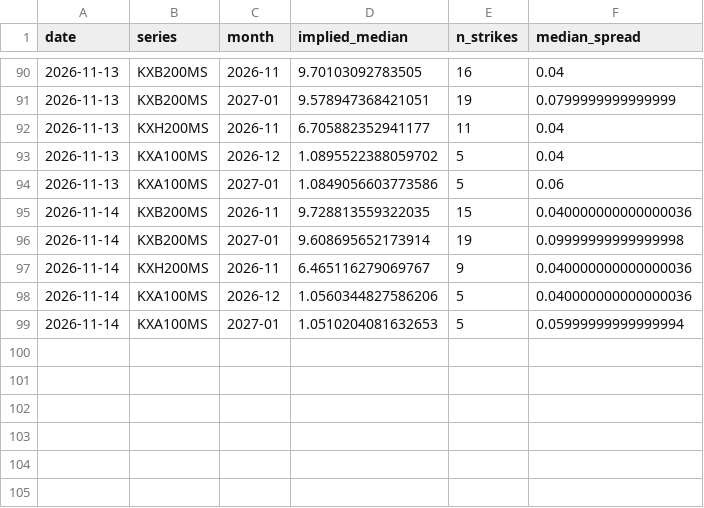
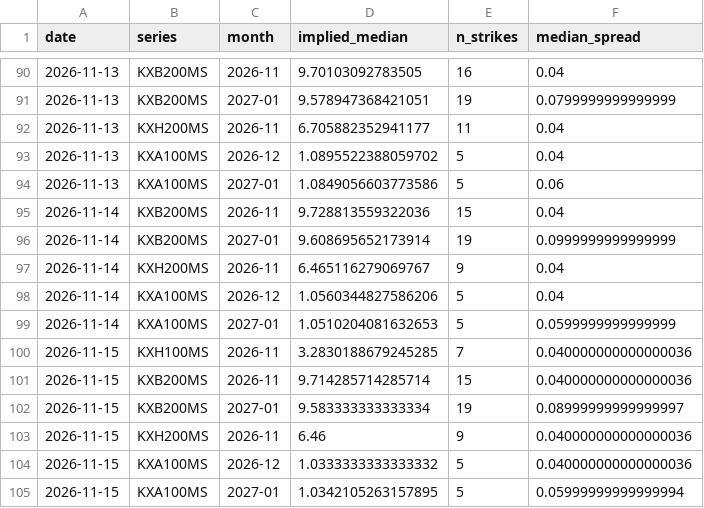
Before and after one commit to jwilliamross/compute-curve, a CSV file: reports/kalshi/implied_curve.csv, drawn as a sheet; only a part is shown, gaps mark what is left out.

```diff
--- a/reports/kalshi/implied_curve.csv
+++ b/reports/kalshi/implied_curve.csv
@@ -94,6 +94,12 @@ date,series,month,implied_median,n_strikes,median_spread
 2026-11-13,KXA100MS,2027-01,1.0849056603773586,5,0.06
-2026-11-14,KXB200MS,2026-11,9.728813559322035,15,0.040000000000000036
-2026-11-14,KXB200MS,2027-01,9.608695652173914,19,0.09999999999999998
-2026-11-14,KXH200MS,2026-11,6.465116279069767,9,0.040000000000000036
-2026-11-14,KXA100MS,2026-12,1.0560344827586206,5,0.040000000000000036
-2026-11-14,KXA100MS,2027-01,1.0510204081632653,5,0.05999999999999994
+2026-11-14,KXB200MS,2026-11,9.728813559322036,15,0.04
+2026-11-14,KXB200MS,2027-01,9.608695652173914,19,0.0999999999999999
+2026-11-14,KXH200MS,2026-11,6.465116279069767,9,0.04
+2026-11-14,KXA100MS,2026-12,1.0560344827586206,5,0.04
+2026-11-14,KXA100MS,2027-01,1.0510204081632653,5,0.0599999999999999
+2026-11-15,KXH100MS,2026-11,3.2830188679245285,7,0.040000000000000036
+2026-11-15,KXB200MS,2026-11,9.714285714285714,15,0.040000000000000036
+2026-11-15,KXB200MS,2027-01,9.583333333333334,19,0.08999999999999997
+2026-11-15,KXH200MS,2026-11,6.46,9,0.040000000000000036
+2026-11-15,KXA100MS,2026-12,1.0333333333333332,5,0.040000000000000036
+2026-11-15,KXA100MS,2027-01,1.0342105263157895,5,0.05999999999999994
```
Also changed, not shown: reports/exploration/round1_shadow_H05.csv, reports/fair_value/sheet.csv, 33 other files.
